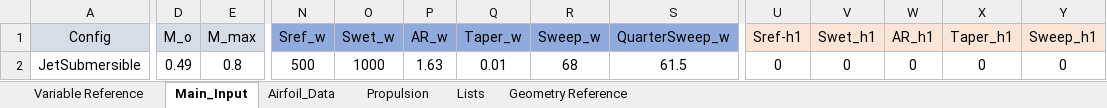
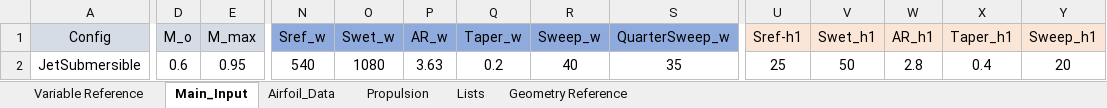
Before and after one commit to DanielGruenCU/ASEN_Aircraft_Design, an Excel workbook: MAIN/Input Excel Sheets/Design Configurations/ASEN4138_Config_Jet.xlsx, sheet Main_Input, drawn as a sheet; only a part is shown, gaps mark what is left out; values as stored, in another font and other column widths than the file's, no borders; the diff covers the shown part only; the diff names each change by its address in the sheet, - before the commit and + after, or states it on an @@ line.

```diff
--- a/MAIN/Input Excel Sheets/Design Configurations/ASEN4138_Config_Jet.xlsx (sheet Main_Input)
+++ b/MAIN/Input Excel Sheets/Design Configurations/ASEN4138_Config_Jet.xlsx (sheet Main_Input)
-D2 (M_o): 0.49
+D2 (M_o): 0.6
-E2 (M_max): 0.8
+E2 (M_max): 0.95
-N2 (Sref_w): 500
+N2 (Sref_w): 540
-O2 (Swet_w): 1000
+O2 (Swet_w): 1080
-P2 (AR_w): 1.63
+P2 (AR_w): 3.63
-Q2 (Taper_w): 0.01
+Q2 (Taper_w): 0.2
-R2 (Sweep_w): 68
+R2 (Sweep_w): 40
-S2 (QuarterSweep_w): 61.5
+S2 (QuarterSweep_w): 35
-U2 (Sref-h1): 0
+U2 (Sref-h1): 25
-V2 (Swet_h1): 0
+V2 (Swet_h1): 50
-W2 (AR_h1): 0
+W2 (AR_h1): 2.8
-X2 (Taper_h1): 0
+X2 (Taper_h1): 0.4
-Y2 (Sweep_h1): 0
+Y2 (Sweep_h1): 20
```
Also changed, not shown: 2 edited cells elsewhere in this sheet, sheet Variable Reference, sheet Airfoil_Data, sheet Propulsion, charts or pictures, MAIN/Input Excel Sheets/Mission Profiles/Mission_Profile_Jet.xlsx, MAIN/Input Excel Sheets/Point Performance Requirements/Requirements_Input_Jet.xlsx, 1 other file.
